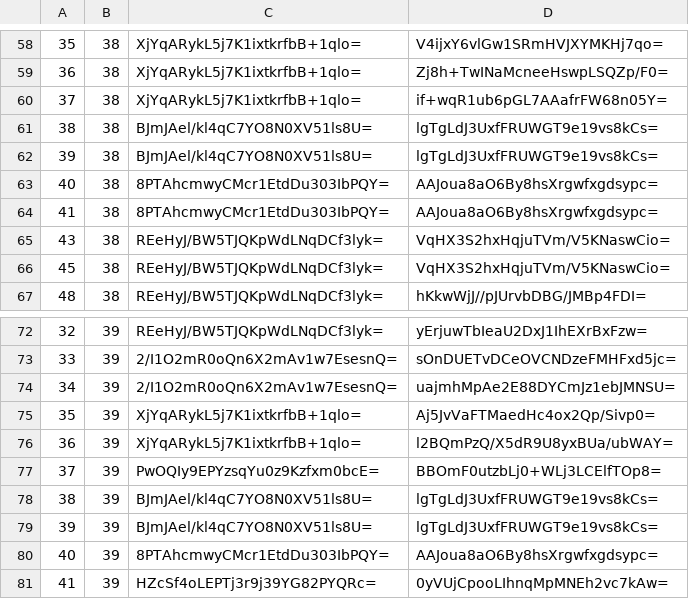
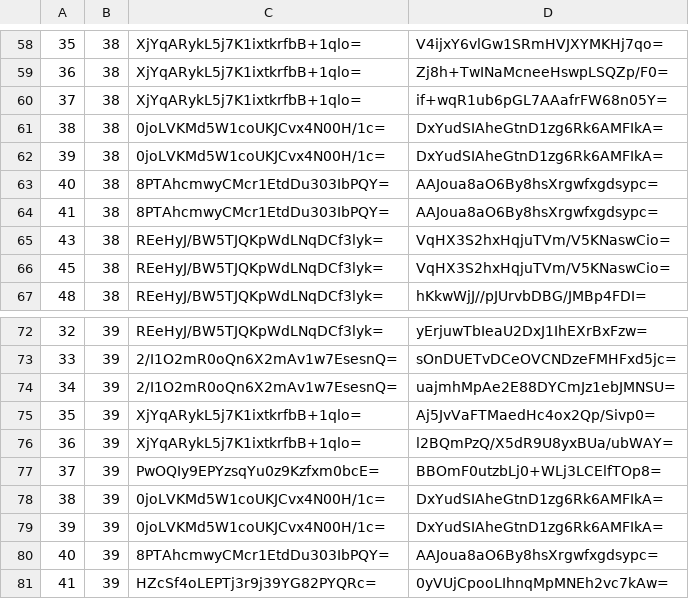
Before and after one commit to mochimochiomochi/mochicraftmap2, a CSV file: overworld/tiles/zoom.-1/metadata/k.1.1.csv, drawn as a sheet; only a part is shown, gaps mark what is left out.

```diff
--- a/overworld/tiles/zoom.-1/metadata/k.1.1.csv
+++ b/overworld/tiles/zoom.-1/metadata/k.1.1.csv
@@ -60,4 +60,4 @@
 37,38,XjYqARykL5j7K1ixtkrfbB+1qlo=,if+wqR1ub6pGL7AAafrFW68n05Y=
-38,38,BJmJAel/kl4qC7YO8N0XV51ls8U=,lgTgLdJ3UxfFRUWGT9e19vs8kCs=
-39,38,BJmJAel/kl4qC7YO8N0XV51ls8U=,lgTgLdJ3UxfFRUWGT9e19vs8kCs=
+38,38,0joLVKMd5W1coUKJCvx4N00H/1c=,DxYudSIAheGtnD1zg6Rk6AMFIkA=
+39,38,0joLVKMd5W1coUKJCvx4N00H/1c=,DxYudSIAheGtnD1zg6Rk6AMFIkA=
 40,38,8PTAhcmwyCMcr1EtdDu303IbPQY=,AAJoua8aO6By8hsXrgwfxgdsypc=
@@ -77,4 +77,4 @@
 37,39,PwOQIy9EPYzsqYu0z9Kzfxm0bcE=,BBOmF0utzbLj0+WLj3LCElfTOp8=
-38,39,BJmJAel/kl4qC7YO8N0XV51ls8U=,lgTgLdJ3UxfFRUWGT9e19vs8kCs=
-39,39,BJmJAel/kl4qC7YO8N0XV51ls8U=,lgTgLdJ3UxfFRUWGT9e19vs8kCs=
+38,39,0joLVKMd5W1coUKJCvx4N00H/1c=,DxYudSIAheGtnD1zg6Rk6AMFIkA=
+39,39,0joLVKMd5W1coUKJCvx4N00H/1c=,DxYudSIAheGtnD1zg6Rk6AMFIkA=
 40,39,8PTAhcmwyCMcr1EtdDu303IbPQY=,AAJoua8aO6By8hsXrgwfxgdsypc=
```
Also changed, not shown: overworld/tiles/zoom.-1/metadata/k.0.-1.csv, overworld/tiles/zoom.-1/metadata/k.0.0.csv, 48 other files.
